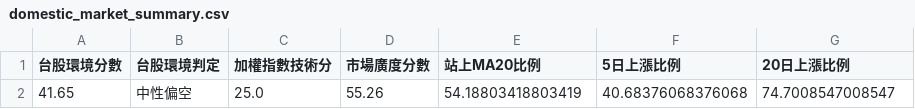
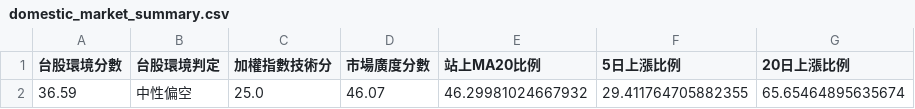
Before and after one commit to kkkunnnn/kun-stock, a CSV file: data/domestic_market_summary.csv, drawn as a sheet; removed rows and columns are numbered as before the commit, all else as after; the diff names each change by its address in the sheet, - before the commit and + after, or states it on an @@ line.

```diff
--- a/data/domestic_market_summary.csv
+++ b/data/domestic_market_summary.csv
-row 2: 41.65 | 中性偏空 | 25.0 | 55.26 | 54.18803418803419 | 40.68376068376068 | 74.7008547008547
+row 2: 36.59 | 中性偏空 | 25.0 | 46.07 | 46.29981024667932 | 29.411764705882355 | 65.65464895635674
```
Also changed, not shown: data/global_market_latest.csv, data/limitup_3d_top10.csv, 9 other files.
